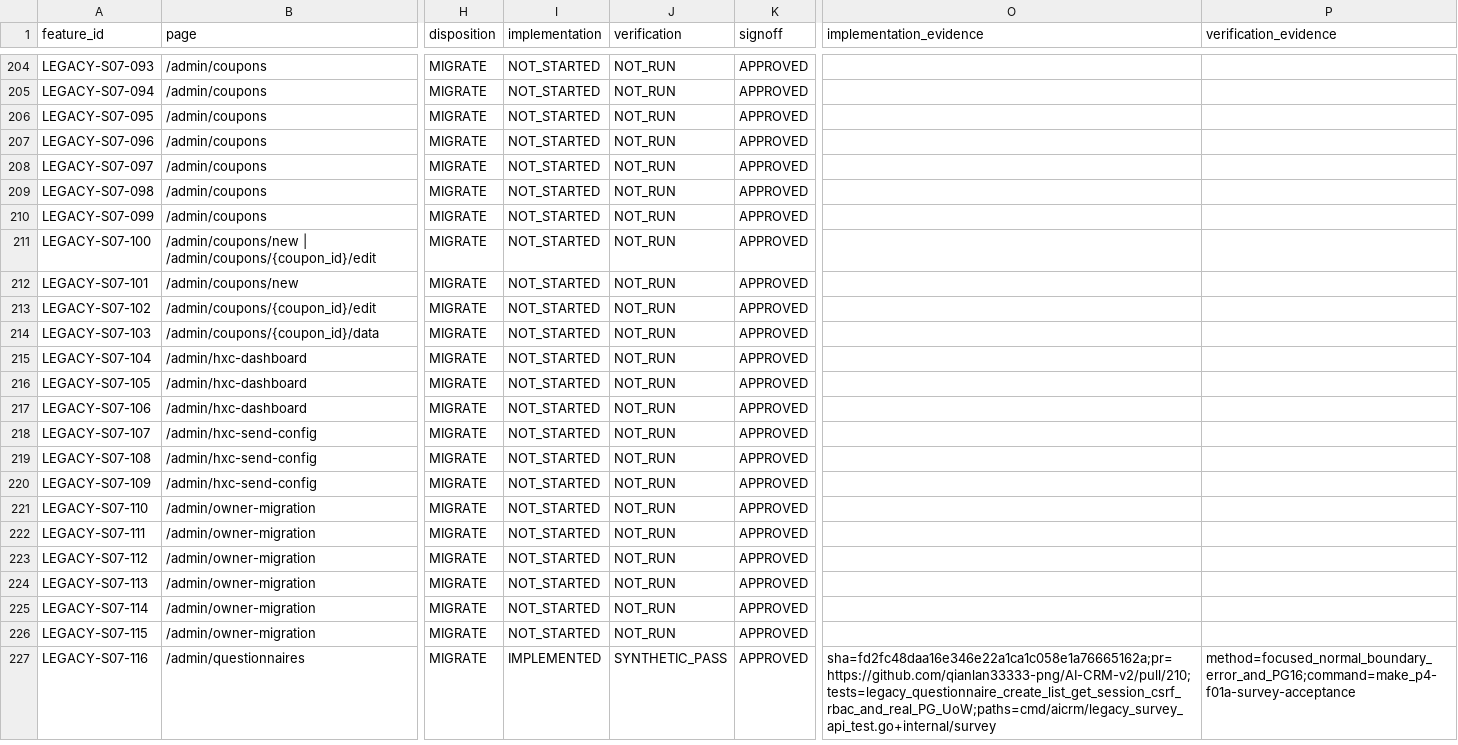
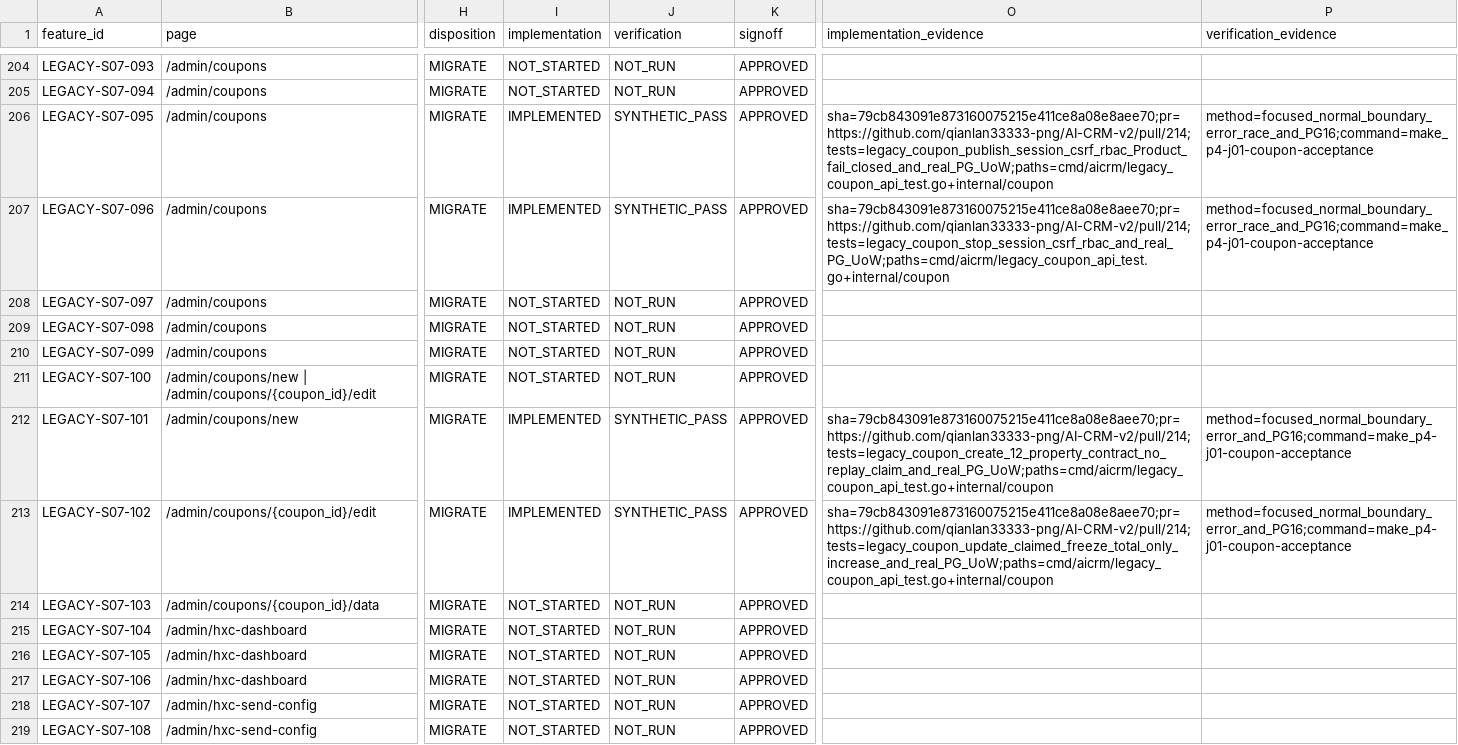
Before and after one commit to qianlan33333-png/AI-CRM-v2, a CSV file: docs/feature-matrix.csv, drawn as a sheet; only a part is shown, gaps mark what is left out; the shorter side is filled out with more unchanged rows; the diff names each change by its address in the sheet, - before the commit and + after, or states it on an @@ line.

```diff
--- a/docs/feature-matrix.csv
+++ b/docs/feature-matrix.csv
-I206:I207 (implementation): NOT_STARTED
+I206:I207 (implementation): IMPLEMENTED
-J206:J207 (verification): NOT_RUN
+J206:J207 (verification): SYNTHETIC_PASS
-O206 (implementation_evidence): (empty)
+O206 (implementation_evidence): sha=79cb843091e873160075215e411ce8a08e8aee70;pr=https://github.com/qianlan33333-png/AI-CRM-v2/pull/214;tests=legacy_coupon_publish_session_csrf_rbac_Product_fail_closed_and_real_PG_UoW;paths=cmd/aicrm/legacy_coupon_api_test.go+internal/coupon
-P206:P207 (verification_evidence): (empty)
+P206:P207 (verification_evidence): method=focused_normal_boundary_error_race_and_PG16;command=make_p4-j01-coupon-acceptance
-O207 (implementation_evidence): (empty)
+O207 (implementation_evidence): sha=79cb843091e873160075215e411ce8a08e8aee70;pr=https://github.com/qianlan33333-png/AI-CRM-v2/pull/214;tests=legacy_coupon_stop_session_csrf_rbac_and_real_PG_UoW;paths=cmd/aicrm/legacy_coupon_api_test.go+internal/coupon
-I212:I213 (implementation): NOT_STARTED
+I212:I213 (implementation): IMPLEMENTED
-J212:J213 (verification): NOT_RUN
+J212:J213 (verification): SYNTHETIC_PASS
-O212 (implementation_evidence): (empty)
+O212 (implementation_evidence): sha=79cb843091e873160075215e411ce8a08e8aee70;pr=https://github.com/qianlan33333-png/AI-CRM-v2/pull/214;tests=legacy_coupon_create_12_property_contract_no_replay_claim_and_real_PG_UoW;paths=cmd/aicrm/legacy_coupon_api_test.go+internal/coupon
-P212:P213 (verification_evidence): (empty)
+P212:P213 (verification_evidence): method=focused_normal_boundary_error_and_PG16;command=make_p4-j01-coupon-acceptance
-O213 (implementation_evidence): (empty)
+O213 (implementation_evidence): sha=79cb843091e873160075215e411ce8a08e8aee70;pr=https://github.com/qianlan33333-png/AI-CRM-v2/pull/214;tests=legacy_coupon_update_claimed_freeze_total_only_increase_and_real_PG_UoW;paths=cmd/aicrm/legacy_coupon_api_test.go+internal/coupon
```
Also changed, not shown: 43 other files.
